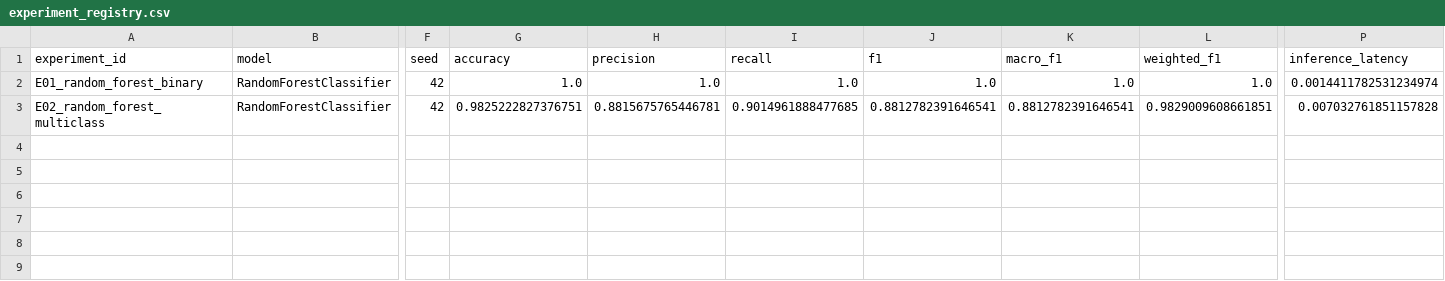
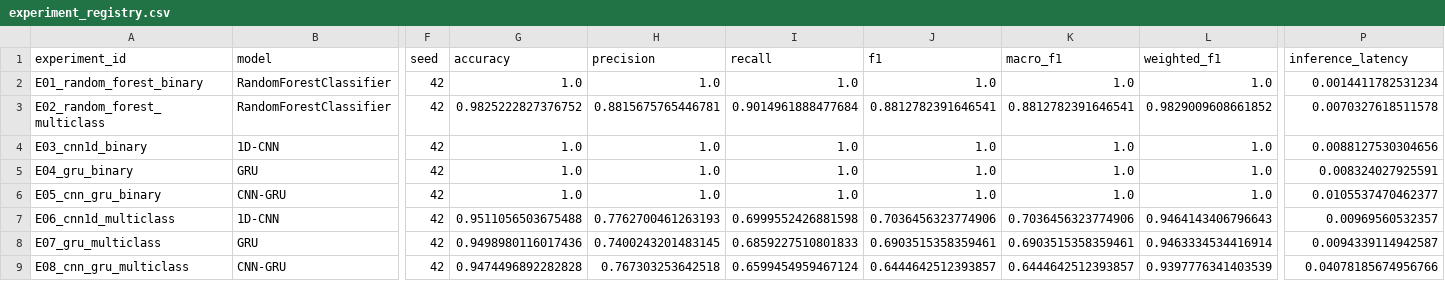
Before and after one commit to TAPAN-2835/IoT-IDS, a CSV file: results/experiment_registry.csv, drawn as a sheet; only a part is shown, gaps mark what is left out; rows hold the shown columns only; the diff names each change by its address in the sheet, - before the commit and + after, or states it on an @@ line.

```diff
--- a/results/experiment_registry.csv
+++ b/results/experiment_registry.csv
-P2 (inference_latency): 0.0014411782531234974
+P2 (inference_latency): 0.0014411782531234
-G3 (accuracy): 0.9825222827376751
+G3 (accuracy): 0.9825222827376752
-I3 (recall): 0.9014961888477685
+I3 (recall): 0.9014961888477684
-L3 (weighted_f1): 0.9829009608661851
+L3 (weighted_f1): 0.9829009608661852
-P3 (inference_latency): 0.007032761851157828
+P3 (inference_latency): 0.0070327618511578
+row 4: E03_cnn1d_binary | 1D-CNN | 42 | 1.0 | 1.0 | 1.0 | 1.0 | 1.0 | 1.0 | 0.0088127530304656
+row 5: E04_gru_binary | GRU | 42 | 1.0 | 1.0 | 1.0 | 1.0 | 1.0 | 1.0 | 0.008324027925591
+row 6: E05_cnn_gru_binary | CNN-GRU | 42 | 1.0 | 1.0 | 1.0 | 1.0 | 1.0 | 1.0 | 0.0105537470462377
+row 7: E06_cnn1d_multiclass | 1D-CNN | 42 | 0.9511056503675488 | 0.7762700461263193 | 0.6999552426881598 | 0.7036456323774906 | 0.7036456323774906 | 0.9464143406796643 | 0.00969560532357
+row 8: E07_gru_multiclass | GRU | 42 | 0.9498980116017436 | 0.7400243201483145 | 0.6859227510801833 | 0.6903515358359461 | 0.6903515358359461 | 0.9463334534416914 | 0.0094339114942587
+row 9: E08_cnn_gru_multiclass | CNN-GRU | 42 | 0.9474496892282828 | 0.767303253642518 | 0.6599454959467124 | 0.6444642512393857 | 0.6444642512393857 | 0.9397776341403539 | 0.04078185674956766
```
Also changed, not shown: 39 other files.
